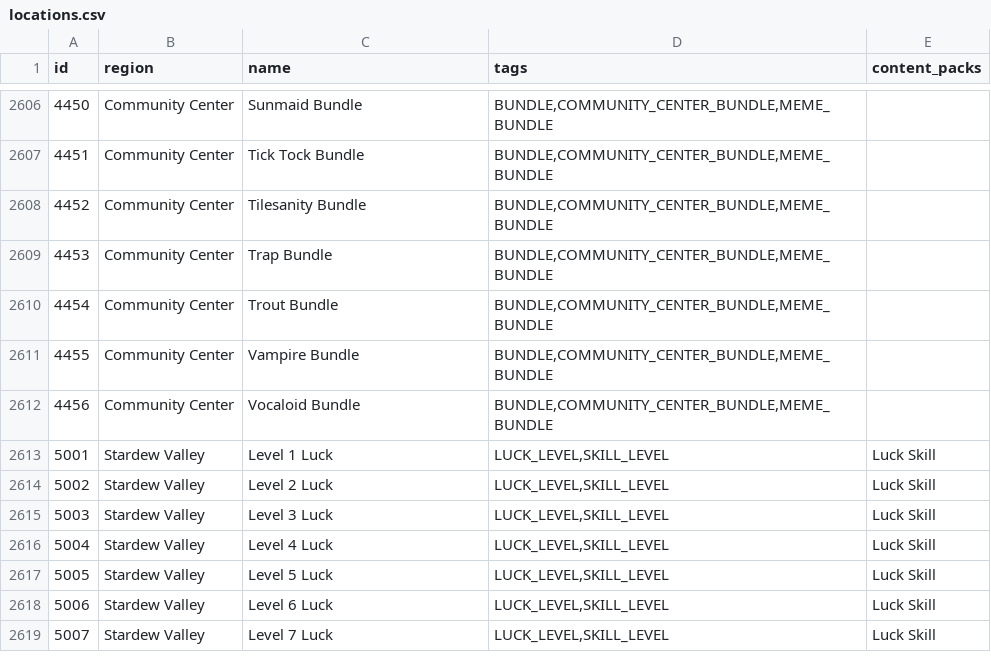
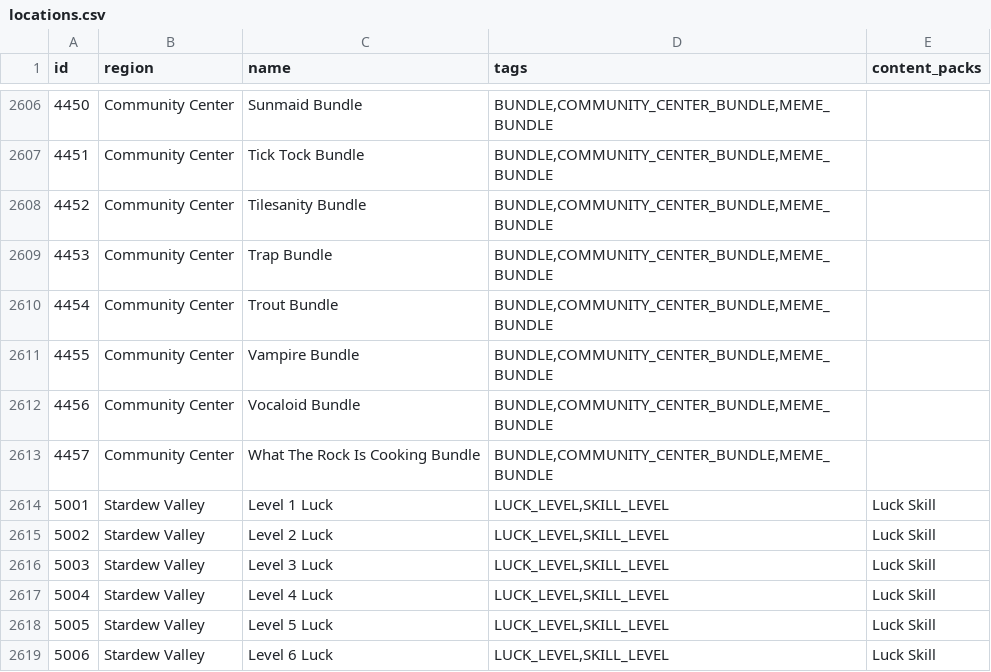
Before and after one commit to itepastra/Archipelago, a CSV file: worlds/stardew_valley/data/locations.csv, drawn as a sheet; only a part is shown, gaps mark what is left out; the shorter side is filled out with more unchanged rows.

Commit message:
- Work on meme bundles logic

```diff
--- a/worlds/stardew_valley/data/locations.csv
+++ b/worlds/stardew_valley/data/locations.csv
@@ -2612,2 +2612,3 @@ id,region,name,tags,content_packs
 4456,Community Center,Vocaloid Bundle,"BUNDLE,COMMUNITY_CENTER_BUNDLE,MEME_BUNDLE",
+4457,Community Center,What The Rock Is Cooking Bundle,"BUNDLE,COMMUNITY_CENTER_BUNDLE,MEME_BUNDLE",
 5001,Stardew Valley,Level 1 Luck,"LUCK_LEVEL,SKILL_LEVEL",Luck Skill
```
Also changed, not shown: 17 other files.
